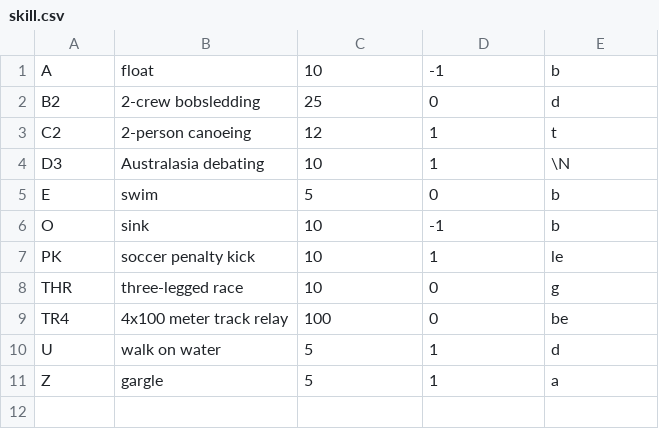
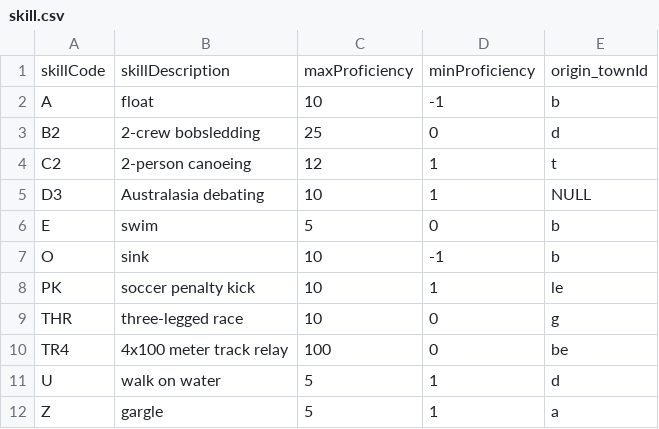
Before and after one commit to libbyshoop/database-book, a CSV file: _sources/creatureData/skill.csv, drawn as a sheet.

```diff
--- a/_sources/creatureData/skill.csv
+++ b/_sources/creatureData/skill.csv
@@ -1 +1,2 @@
+skillCode, skillDescription, maxProficiency, minProficiency, origin_townId
 "A","float",10,-1,"b"
@@ -3,3 +4,3 @@
 "C2","2-person canoeing",12,1,"t"
-"D3","Australasia debating",10,1,\N
+"D3","Australasia debating",10,1,NULL
 "E","swim",5,0,"b"
```
Also changed, not shown: _sources/creatureData/aspiration.csv, _sources/creatureData/contribution.csv, 10 other files.
